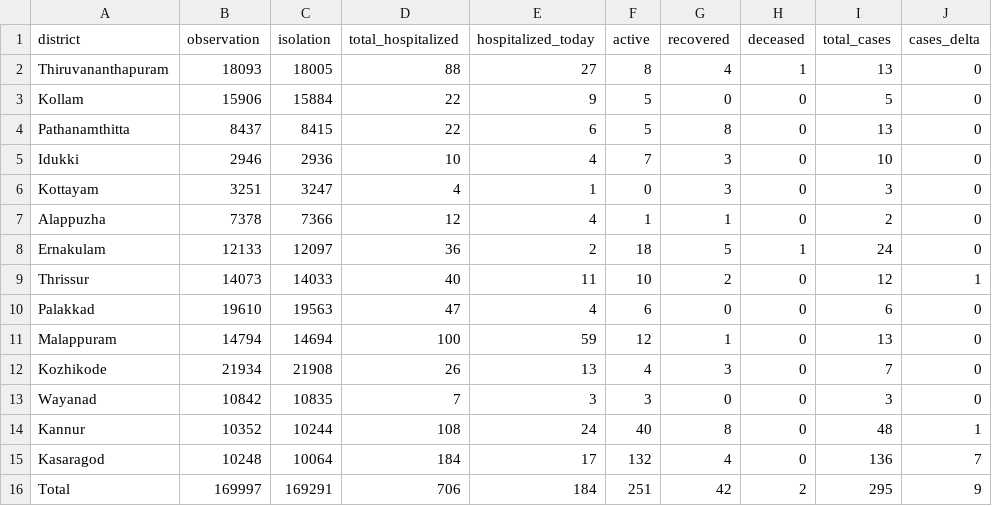
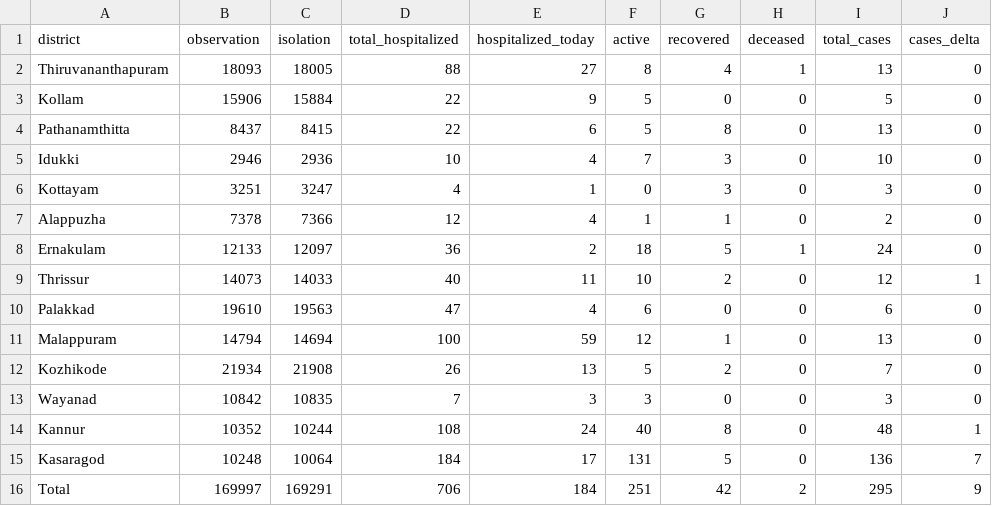
Before and after one commit to jinoytommanjaly/covid19-viz, a CSV file: data/data_3_4_2020.csv, drawn as a sheet.

```diff
--- a/data/data_3_4_2020.csv
+++ b/data/data_3_4_2020.csv
@@ -11,6 +11,6 @@ Palakkad,19610,19563,47,4,6,0,0,6,0
 Malappuram,14794,14694,100,59,12,1,0,13,0
-Kozhikode,21934,21908,26,13,4,3,0,7,0
+Kozhikode,21934,21908,26,13,5,2,0,7,0
 Wayanad,10842,10835,7,3,3,0,0,3,0
 Kannur,10352,10244,108,24,40,8,0,48,1
-Kasaragod,10248,10064,184,17,132,4,0,136,7
+Kasaragod,10248,10064,184,17,131,5,0,136,7
 Total,169997,169291,706,184,251,42,2,295,9
```
Also changed, not shown: data/data_26_3_2020.csv, data/data_5_4_2020.csv, 5 other files.
